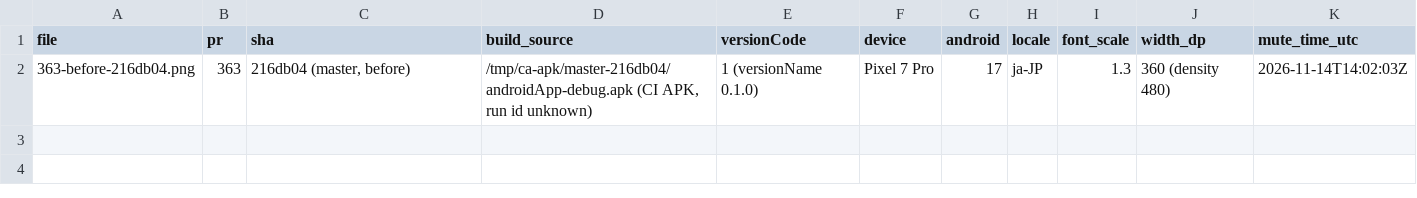
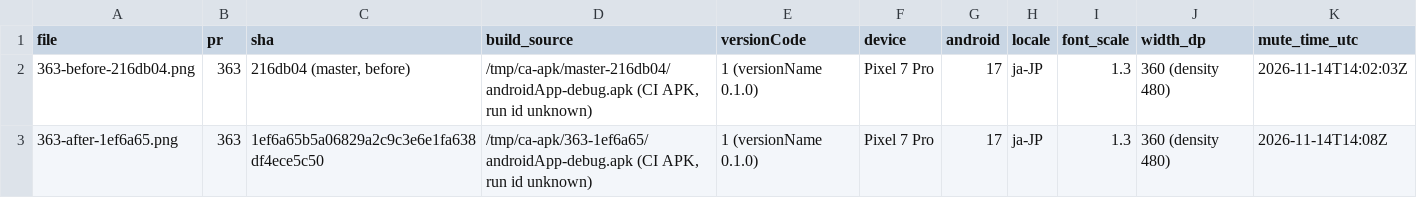
Before and after one commit to kouiso/calendar-alarm, a TSV file: evidence/captions.tsv, drawn as a sheet; the diff names each change by its address in the sheet, - before the commit and + after, or states it on an @@ line.

```diff
--- a/evidence/captions.tsv
+++ b/evidence/captions.tsv
+row 3: 363-after-1ef6a65.png | 363 | 1ef6a65b5a06829a2c9c3e6e1fa638df4ece5c50 | /tmp/ca-apk/363-1ef6a65/androidApp-debug.apk (CI APK, run id unknown) | 1 (versionName 0.1.0) | Pixel 7 Pro | 17 | ja-JP | 1.3 | 360 (density 480) | 2026-11-14T14:08Z
```
Also changed, not shown: 1 other file.
